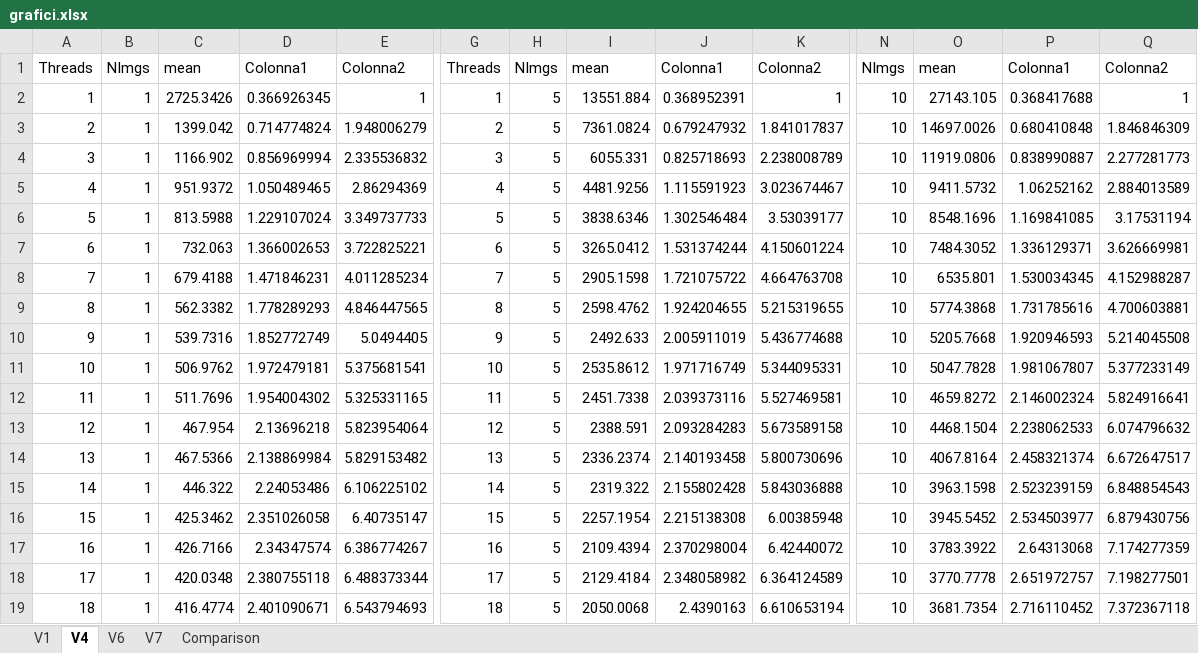
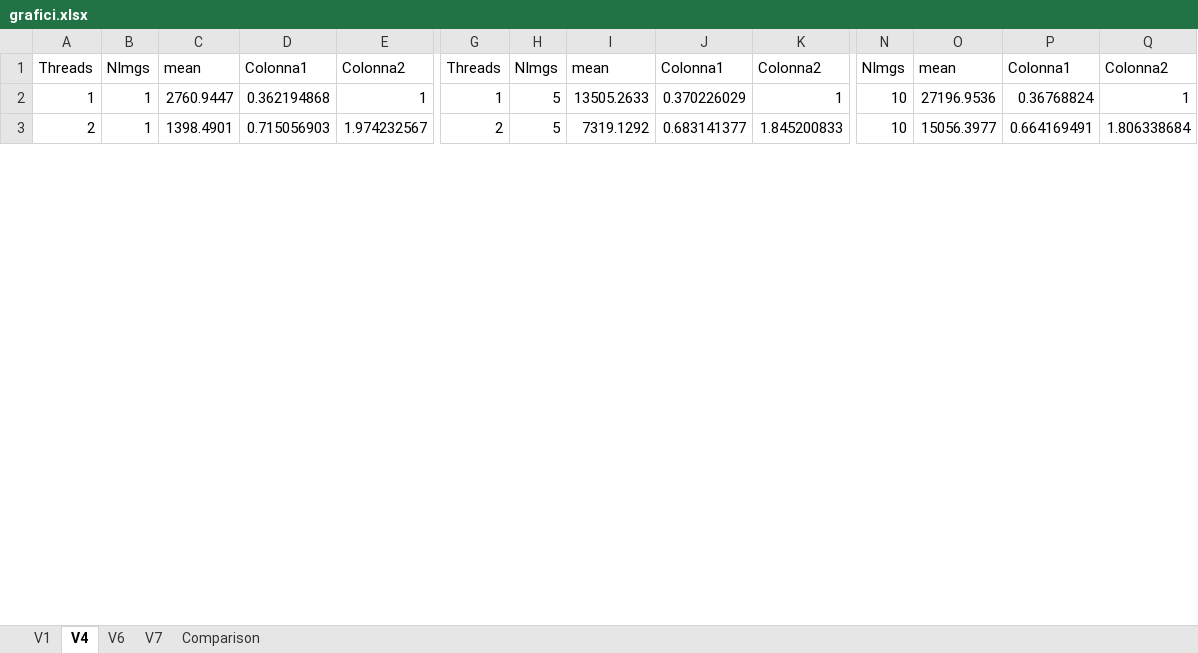
Before and after one commit to cmsilen/BidimensionalConvolution, an Excel workbook: grafici.xlsx, sheet V4, drawn as a sheet; only a part is shown, gaps mark what is left out; values as stored, in another font and other column widths than the file's, no borders; charts and pictures and table styles not drawn; removed rows and columns are numbered as before the commit, all else as after; rows hold the shown columns only; the diff covers the shown part only; the diff names each change by its address in the sheet, - before the commit and + after, or states it on an @@ line.

```diff
--- a/grafici.xlsx (sheet V4)
+++ b/grafici.xlsx (sheet V4)
-C2: 2725.3426
+C2: 2760.9447
-D2: 0.366926345
+D2: 0.362194868
-I2: 13551.884
+I2: 13505.2633
-J2: 0.368952391
+J2: 0.370226029
-O2: 27143.105
+O2: 27196.9536
-P2: 0.368417688
+P2: 0.36768824
-row 3: 2 | 1 | 1399.042 | 0.714774824 | 1.948006279 | 2 | 5 | 7361.0824 | 0.679247932 | 1.841017837 | 10 | 14697.0026 | 0.680410848 | 1.846846309
-row 4: 3 | 1 | 1166.902 | 0.856969994 | 2.335536832 | 3 | 5 | 6055.331 | 0.825718693 | 2.238008789 | 10 | 11919.0806 | 0.838990887 | 2.277281773
-row 5: 4 | 1 | 951.9372 | 1.050489465 | 2.86294369 | 4 | 5 | 4481.9256 | 1.115591923 | 3.023674467 | 10 | 9411.5732 | 1.06252162 | 2.884013589
-row 6: 5 | 1 | 813.5988 | 1.229107024 | 3.349737733 | 5 | 5 | 3838.6346 | 1.302546484 | 3.53039177 | 10 | 8548.1696 | 1.169841085 | 3.17531194
-row 7: 6 | 1 | 732.063 | 1.366002653 | 3.722825221 | 6 | 5 | 3265.0412 | 1.531374244 | 4.150601224 | 10 | 7484.3052 | 1.336129371 | 3.626669981
-row 8: 7 | 1 | 679.4188 | 1.471846231 | 4.011285234 | 7 | 5 | 2905.1598 | 1.721075722 | 4.664763708 | 10 | 6535.801 | 1.530034345 | 4.152988287
-row 9: 8 | 1 | 562.3382 | 1.778289293 | 4.846447565 | 8 | 5 | 2598.4762 | 1.924204655 | 5.215319655 | 10 | 5774.3868 | 1.731785616 | 4.700603881
-row 10: 9 | 1 | 539.7316 | 1.852772749 | 5.0494405 | 9 | 5 | 2492.633 | 2.005911019 | 5.436774688 | 10 | 5205.7668 | 1.920946593 | 5.214045508
-row 11: 10 | 1 | 506.9762 | 1.972479181 | 5.375681541 | 10 | 5 | 2535.8612 | 1.971716749 | 5.344095331 | 10 | 5047.7828 | 1.981067807 | 5.377233149
-row 12: 11 | 1 | 511.7696 | 1.954004302 | 5.325331165 | 11 | 5 | 2451.7338 | 2.039373116 | 5.527469581 | 10 | 4659.8272 | 2.146002324 | 5.824916641
-row 13: 12 | 1 | 467.954 | 2.13696218 | 5.823954064 | 12 | 5 | 2388.591 | 2.093284283 | 5.673589158 | 10 | 4468.1504 | 2.238062533 | 6.074796632
-row 14: 13 | 1 | 467.5366 | 2.138869984 | 5.829153482 | 13 | 5 | 2336.2374 | 2.140193458 | 5.800730696 | 10 | 4067.8164 | 2.458321374 | 6.672647517
-row 15: 14 | 1 | 446.322 | 2.24053486 | 6.106225102 | 14 | 5 | 2319.322 | 2.155802428 | 5.843036888 | 10 | 3963.1598 | 2.523239159 | 6.848854543
-row 16: 15 | 1 | 425.3462 | 2.351026058 | 6.40735147 | 15 | 5 | 2257.1954 | 2.215138308 | 6.00385948 | 10 | 3945.5452 | 2.534503977 | 6.879430756
-row 17: 16 | 1 | 426.7166 | 2.34347574 | 6.386774267 | 16 | 5 | 2109.4394 | 2.370298004 | 6.42440072 | 10 | 3783.3922 | 2.64313068 | 7.174277359
-row 18: 17 | 1 | 420.0348 | 2.380755118 | 6.488373344 | 17 | 5 | 2129.4184 | 2.348058982 | 6.364124589 | 10 | 3770.7778 | 2.651972757 | 7.198277501
-row 19: 18 | 1 | 416.4774 | 2.401090671 | 6.543794693 | 18 | 5 | 2050.0068 | 2.4390163 | 6.610653194 | 10 | 3681.7354 | 2.716110452 | 7.372367118
+row 3: 2 | 1 | 1398.4901 | 0.715056903 | 1.974232567 | 2 | 5 | 7319.1292 | 0.683141377 | 1.845200833 | 10 | 15056.3977 | 0.664169491 | 1.806338684
```
Also changed, not shown: 18 added rows elsewhere in this sheet, sheet V7, charts or pictures, 1 other file.
